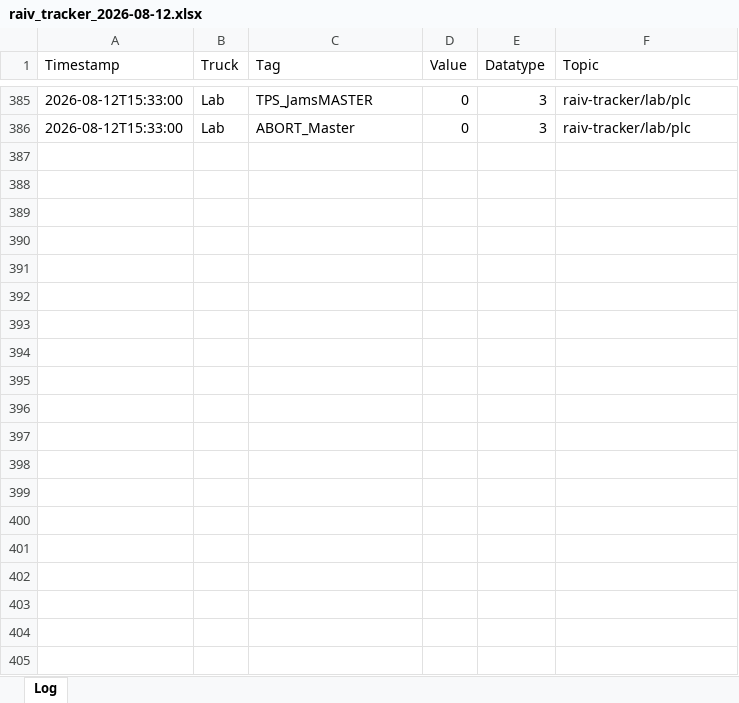
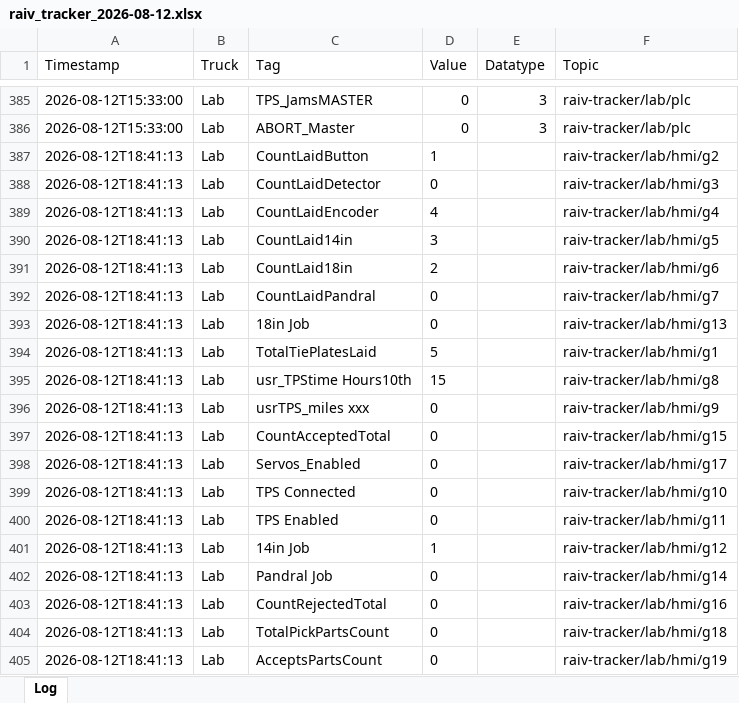
Before and after one commit to cotyc-bbrailtech/Raiv-trucks, an Excel workbook: logs/raiv_tracker_2026-08-12.xlsx, sheet Log, drawn as a sheet; only a part is shown, gaps mark what is left out; values as stored, in another font and other column widths than the file's, no borders; the diff covers the shown part only; the diff names each change by its address in the sheet, - before the commit and + after, or states it on an @@ line.

```diff
--- a/logs/raiv_tracker_2026-08-12.xlsx (sheet Log)
+++ b/logs/raiv_tracker_2026-08-12.xlsx (sheet Log)
+row 387: 2026-08-12T18:41:13 | Lab | CountLaidButton | 1 |  | raiv-tracker/lab/hmi/g2
+row 388: 2026-08-12T18:41:13 | Lab | CountLaidDetector | 0 |  | raiv-tracker/lab/hmi/g3
+row 389: 2026-08-12T18:41:13 | Lab | CountLaidEncoder | 4 |  | raiv-tracker/lab/hmi/g4
+row 390: 2026-08-12T18:41:13 | Lab | CountLaid14in | 3 |  | raiv-tracker/lab/hmi/g5
+row 391: 2026-08-12T18:41:13 | Lab | CountLaid18in | 2 |  | raiv-tracker/lab/hmi/g6
+row 392: 2026-08-12T18:41:13 | Lab | CountLaidPandral | 0 |  | raiv-tracker/lab/hmi/g7
+row 393: 2026-08-12T18:41:13 | Lab | 18in Job | 0 |  | raiv-tracker/lab/hmi/g13
+row 394: 2026-08-12T18:41:13 | Lab | TotalTiePlatesLaid | 5 |  | raiv-tracker/lab/hmi/g1
+row 395: 2026-08-12T18:41:13 | Lab | usr_TPStime Hours10th | 15 |  | raiv-tracker/lab/hmi/g8
+row 396: 2026-08-12T18:41:13 | Lab | usrTPS_miles xxx | 0 |  | raiv-tracker/lab/hmi/g9
+row 397: 2026-08-12T18:41:13 | Lab | CountAcceptedTotal | 0 |  | raiv-tracker/lab/hmi/g15
+row 398: 2026-08-12T18:41:13 | Lab | Servos_Enabled | 0 |  | raiv-tracker/lab/hmi/g17
+row 399: 2026-08-12T18:41:13 | Lab | TPS Connected | 0 |  | raiv-tracker/lab/hmi/g10
+row 400: 2026-08-12T18:41:13 | Lab | TPS Enabled | 0 |  | raiv-tracker/lab/hmi/g11
+row 401: 2026-08-12T18:41:13 | Lab | 14in Job | 1 |  | raiv-tracker/lab/hmi/g12
+row 402: 2026-08-12T18:41:13 | Lab | Pandral Job | 0 |  | raiv-tracker/lab/hmi/g14
+row 403: 2026-08-12T18:41:13 | Lab | CountRejectedTotal | 0 |  | raiv-tracker/lab/hmi/g16
+row 404: 2026-08-12T18:41:13 | Lab | TotalPickPartsCount | 0 |  | raiv-tracker/lab/hmi/g18
+row 405: 2026-08-12T18:41:13 | Lab | AcceptsPartsCount | 0 |  | raiv-tracker/lab/hmi/g19
```
Also changed, not shown: 21 added rows elsewhere in this sheet.
